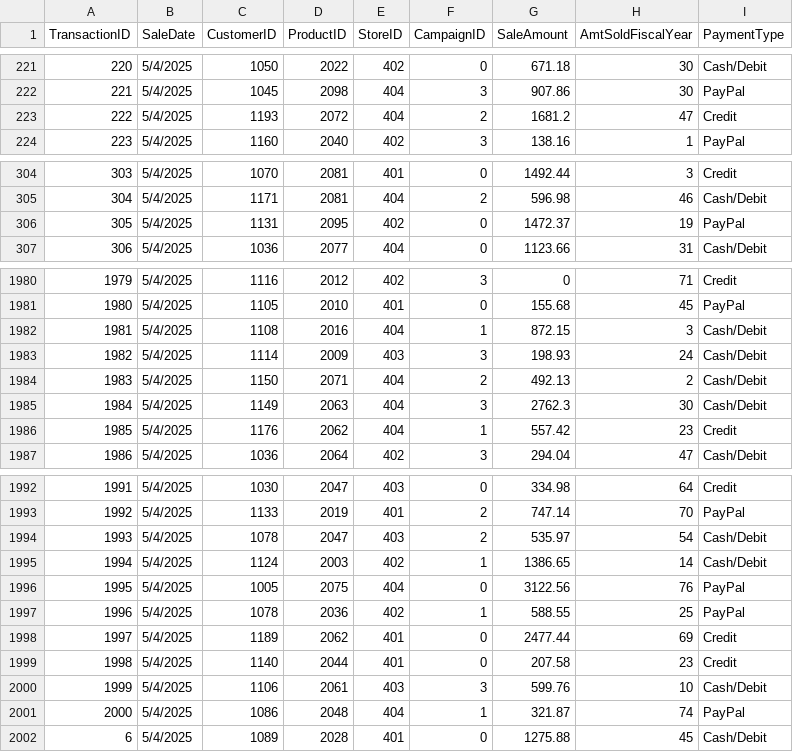
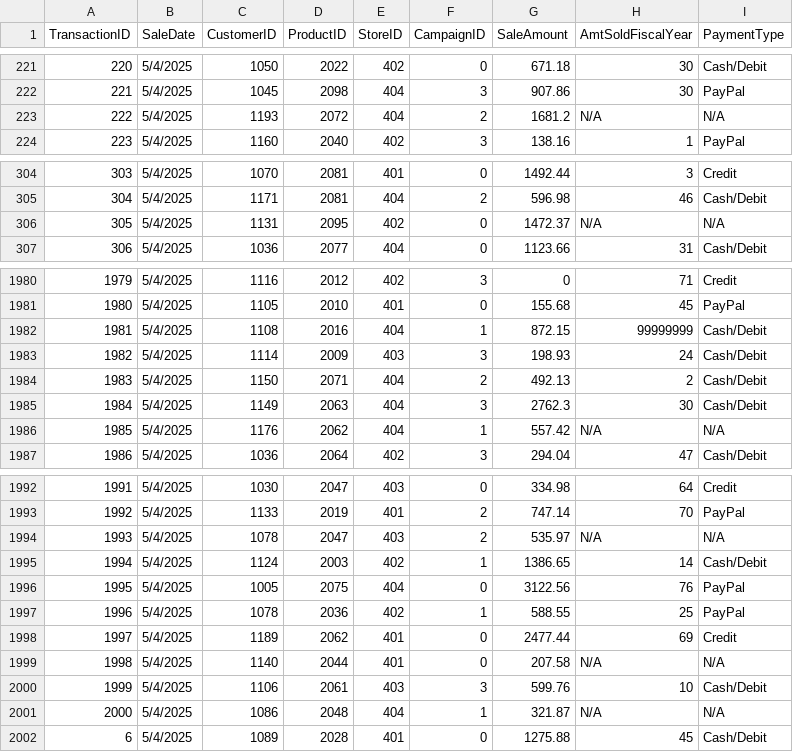
Before and after one commit to jpd09637/smart-store-justindavidson, a CSV file: data/raw/sales_data.csv, drawn as a sheet; only a part is shown, gaps mark what is left out; the diff covers the shown part only.

```diff
--- a/data/raw/sales_data.csv
+++ b/data/raw/sales_data.csv
@@ -222,3 +222,3 @@ TransactionID,SaleDate,CustomerID,ProductID,StoreID,CampaignID,SaleAmount,AmtSol
 221,5/4/2025,1045,2098,404,3,907.86,30,PayPal
-222,5/4/2025,1193,2072,404,2,1681.2,47,Credit
+222,5/4/2025,1193,2072,404,2,1681.2,N/A,N/A
 223,5/4/2025,1160,2040,402,3,138.16,1,PayPal
@@ -305,3 +305,3 @@ TransactionID,SaleDate,CustomerID,ProductID,StoreID,CampaignID,SaleAmount,AmtSol
 304,5/4/2025,1171,2081,404,2,596.98,46,Cash/Debit
-305,5/4/2025,1131,2095,402,0,1472.37,19,PayPal
+305,5/4/2025,1131,2095,402,0,1472.37,N/A,N/A
 306,5/4/2025,1036,2077,404,0,1123.66,31,Cash/Debit
@@ -1981,3 +1981,3 @@ TransactionID,SaleDate,CustomerID,ProductID,StoreID,CampaignID,SaleAmount,AmtSol
 1980,5/4/2025,1105,2010,401,0,155.68,45,PayPal
-1981,5/4/2025,1108,2016,404,1,872.15,3,Cash/Debit
+1981,5/4/2025,1108,2016,404,1,872.15,99999999,Cash/Debit
 1982,5/4/2025,1114,2009,403,3,198.93,24,Cash/Debit
@@ -1985,3 +1985,3 @@ TransactionID,SaleDate,CustomerID,ProductID,StoreID,CampaignID,SaleAmount,AmtSol
 1984,5/4/2025,1149,2063,404,3,2762.3,30,Cash/Debit
-1985,5/4/2025,1176,2062,404,1,557.42,23,Credit
+1985,5/4/2025,1176,2062,404,1,557.42,N/A,N/A
 1986,5/4/2025,1036,2064,402,3,294.04,47,Cash/Debit
@@ -1993,3 +1993,3 @@ TransactionID,SaleDate,CustomerID,ProductID,StoreID,CampaignID,SaleAmount,AmtSol
 1992,5/4/2025,1133,2019,401,2,747.14,70,PayPal
-1993,5/4/2025,1078,2047,403,2,535.97,54,Cash/Debit
+1993,5/4/2025,1078,2047,403,2,535.97,N/A,N/A
 1994,5/4/2025,1124,2003,402,1,1386.65,14,Cash/Debit
@@ -1998,5 +1998,5 @@ TransactionID,SaleDate,CustomerID,ProductID,StoreID,CampaignID,SaleAmount,AmtSol
 1997,5/4/2025,1189,2062,401,0,2477.44,69,Credit
-1998,5/4/2025,1140,2044,401,0,207.58,23,Credit
+1998,5/4/2025,1140,2044,401,0,207.58,N/A,N/A
 1999,5/4/2025,1106,2061,403,3,599.76,10,Cash/Debit
-2000,5/4/2025,1086,2048,404,1,321.87,74,PayPal
+2000,5/4/2025,1086,2048,404,1,321.87,N/A,N/A
 6,5/4/2025,1089,2028,401,0,1275.88,45,Cash/Debit
```
Also changed, not shown: 8 edited cells elsewhere in this file, data/raw/customers_data.csv, data/raw/products_data.csv.
